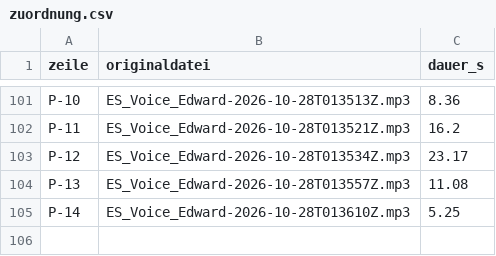
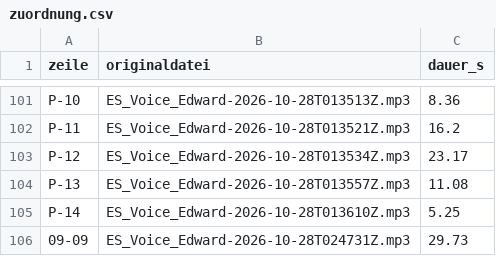
Before and after one commit to LukasKing1/tides-of-magic, a CSV file: will-ai-buy-our-cars/voice/zuordnung.csv, drawn as a sheet; only a part is shown, gaps mark what is left out; the diff names each change by its address in the sheet, - before the commit and + after, or states it on an @@ line.

```diff
--- a/will-ai-buy-our-cars/voice/zuordnung.csv
+++ b/will-ai-buy-our-cars/voice/zuordnung.csv
+row 106: 09-09 | ES_Voice_Edward-2026-10-28T024731Z.mp3 | 29.73
```
Also changed, not shown: will-ai-buy-our-cars/sfx/sfx.csv, 3 other files.
